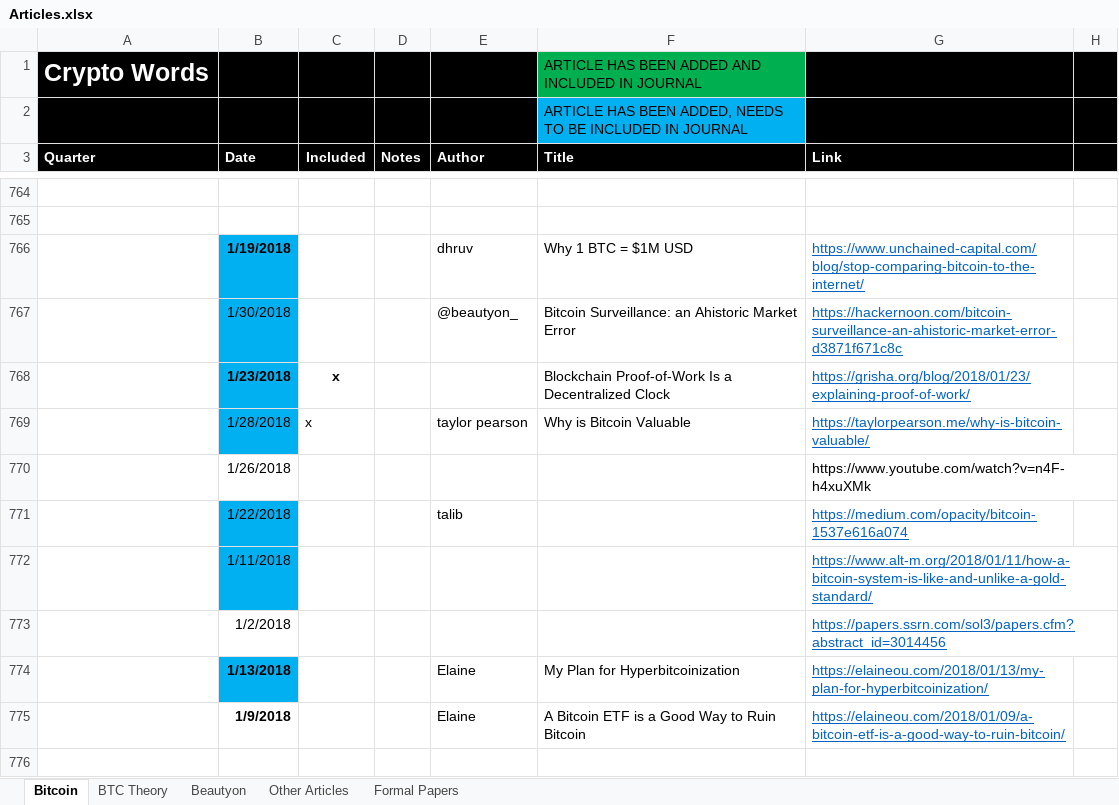
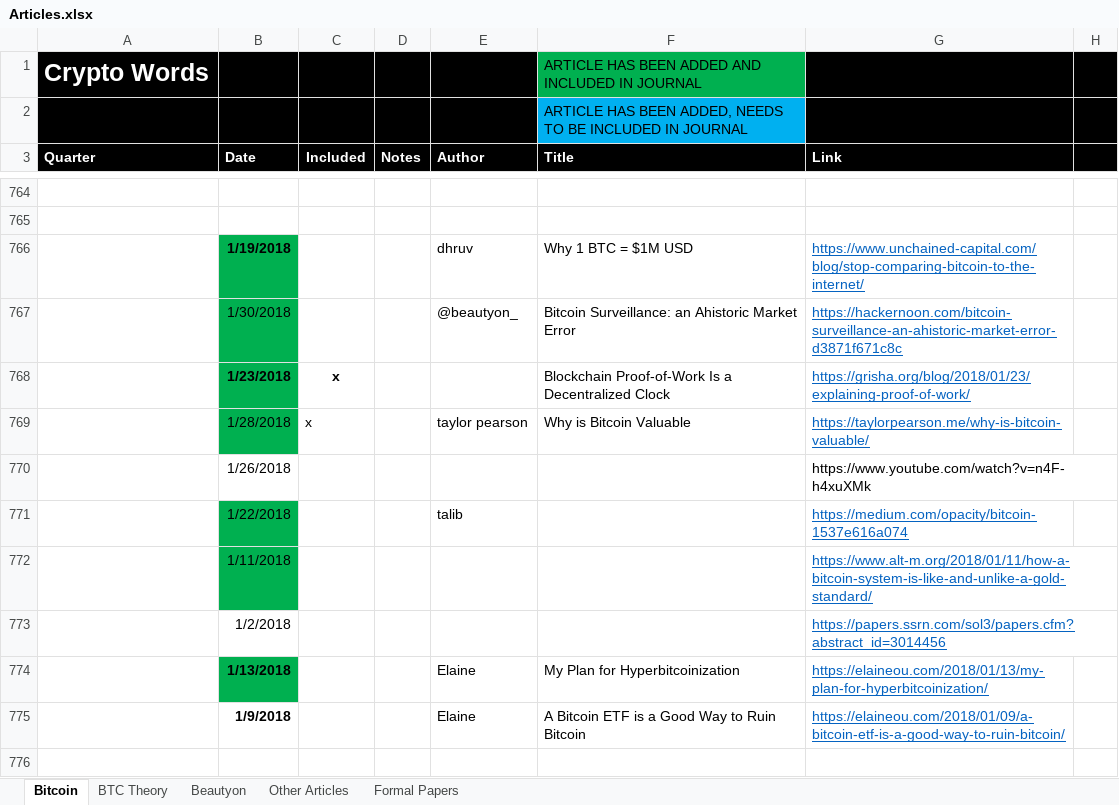
Before and after one commit to bitcoinwords/bitcoinwords.github.io, an Excel workbook: assets/queue/Articles.xlsx, sheet Bitcoin, drawn as a sheet; only a part is shown, gaps mark what is left out; values as stored, in another font and other column widths than the file's, no borders; charts and pictures and conditional formats not drawn; the diff names each change by its address in the sheet, - before the commit and + after, or states it on an @@ line.

Commit message:
Update Articles.xlsx

```diff
--- a/assets/queue/Articles.xlsx (sheet Bitcoin)
+++ b/assets/queue/Articles.xlsx (sheet Bitcoin)
-B766:B769 fill: #00B0F0
+B766:B769 fill: #00B050
-B771:B772 fill: #00B0F0
+B771:B772 fill: #00B050
-B774 fill: #00B0F0
+B774 fill: #00B050
```
